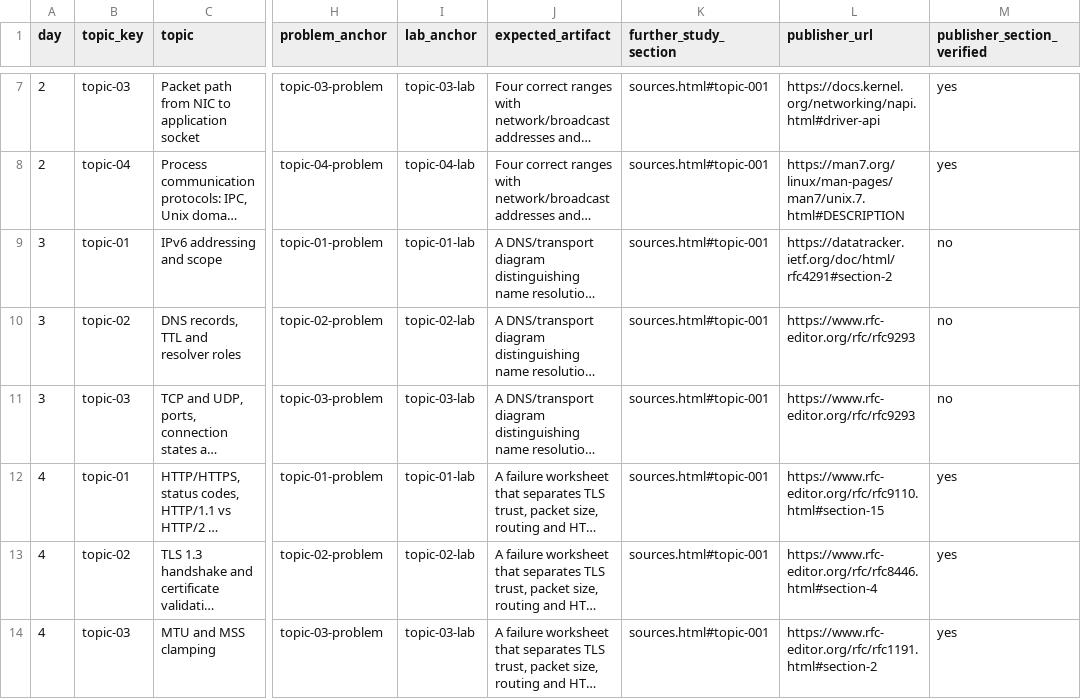
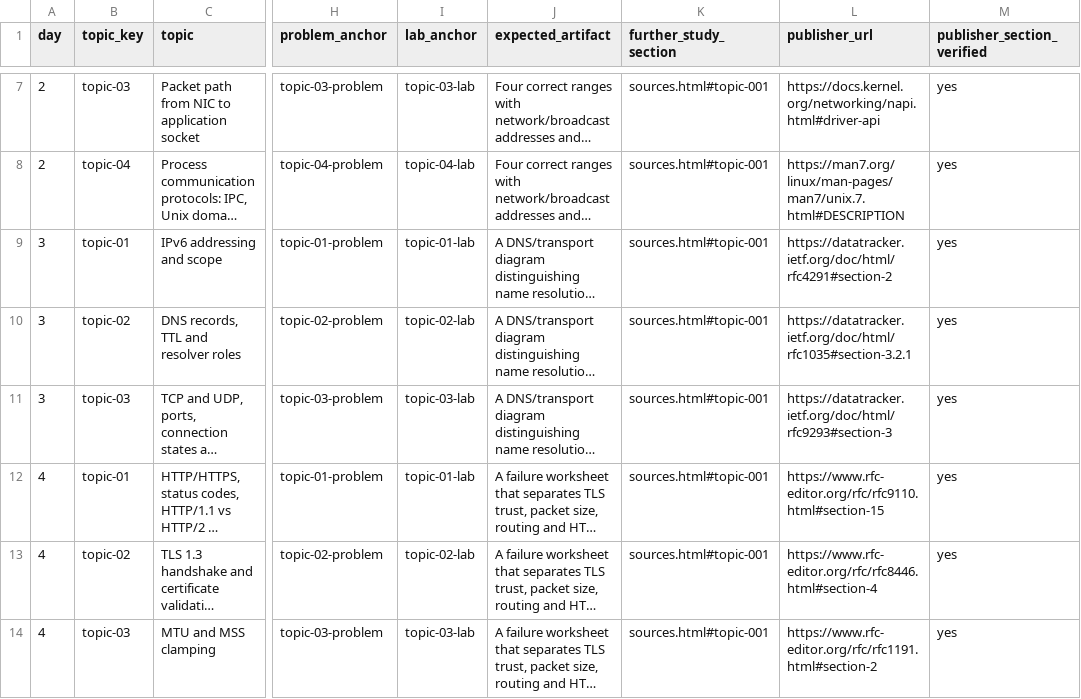
Before and after one commit to NavAlt99/gcp-180day-architect-site, a CSV file: data/coverage.csv, drawn as a sheet; only a part is shown, gaps mark what is left out; long unchanged cells end in …; the diff names each change by its address in the sheet, - before the commit and + after, or states it on an @@ line.

```diff
--- a/data/coverage.csv
+++ b/data/coverage.csv
-M9:M11 (publisher_section_verified): no
+M9:M11 (publisher_section_verified): yes
-L10 (publisher_url): https://www.rfc-editor.org/rfc/rfc9293
+L10 (publisher_url): https://datatracker.ietf.org/doc/html/rfc1035#section-3.2.1
-L11 (publisher_url): https://www.rfc-editor.org/rfc/rfc9293
+L11 (publisher_url): https://datatracker.ietf.org/doc/html/rfc9293#section-3
```
Also changed, not shown: 7 other files.
